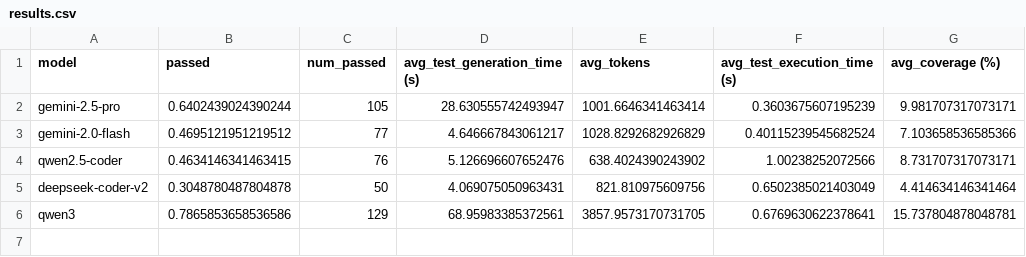
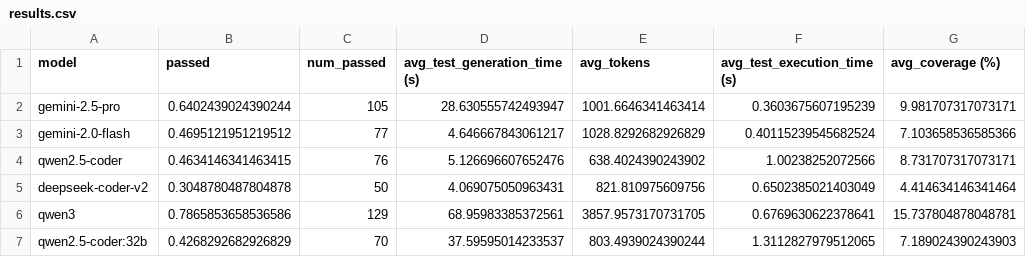
Before and after one commit to martinalupini/Spec2Faas, a CSV file: experiments/test_designer/results.csv, drawn as a sheet; the diff names each change by its address in the sheet, - before the commit and + after, or states it on an @@ line.

Commit message:
Completed results for test designer

```diff
--- a/experiments/test_designer/results.csv
+++ b/experiments/test_designer/results.csv
+row 7: qwen2.5-coder:32b | 0.4268292682926829 | 70 | 37.59595014233537 | 803.4939024390244 | 1.3112827979512065 | 7.189024390243903
```
Also changed, not shown: 1 other file.
